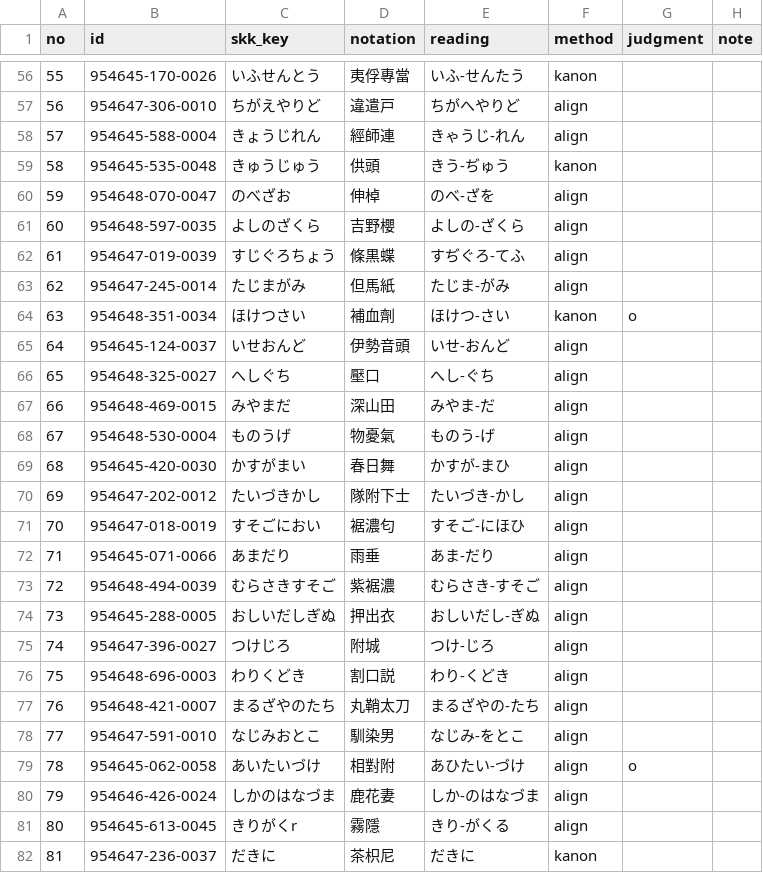
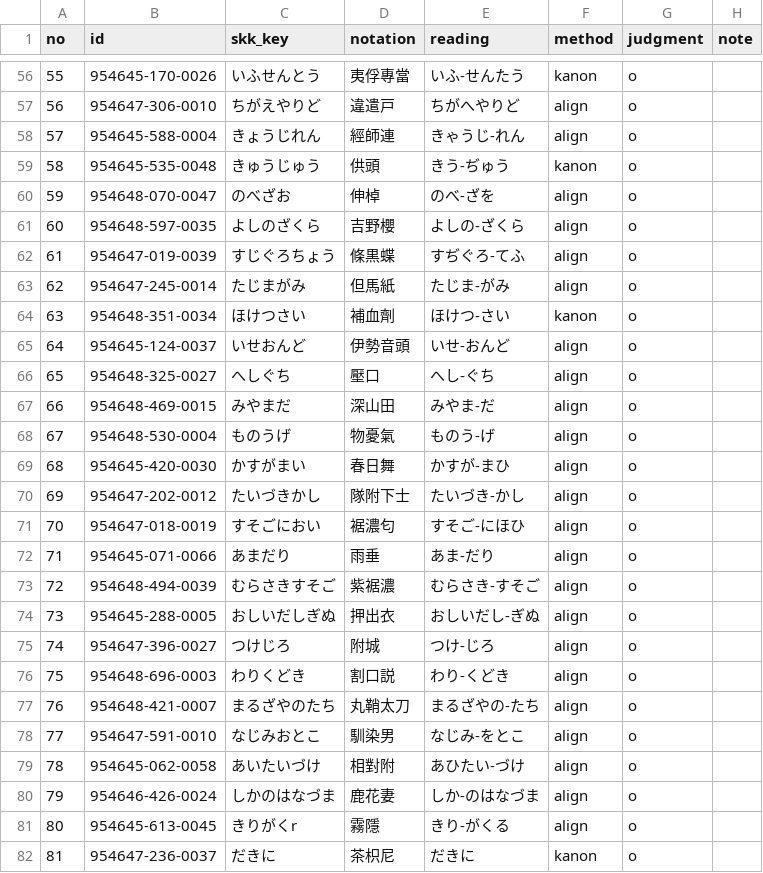
Before and after one commit to tett23/SKK-JISYO.dainihonkokugojiten, a TSV file: docs/accuracy/promote-rendaku/verified.tsv, drawn as a sheet; only a part is shown, gaps mark what is left out; the diff covers the shown part only.

```diff
--- a/docs/accuracy/promote-rendaku/verified.tsv
+++ b/docs/accuracy/promote-rendaku/verified.tsv
@@ -56,27 +56,27 @@ no	id	skk_key	notation	reading	method	judgment	note
-55	954645-170-0026	いふせんとう	夷俘專當	いふ-せんたう	kanon		
-56	954647-306-0010	ちがえやりど	違遣戸	ちがへやりど	align		
-57	954645-588-0004	きょうじれん	經師連	きゃうじ-れん	align		
-58	954645-535-0048	きゅうじゅう	供頭	きう-ぢゅう	kanon		
-59	954648-070-0047	のべざお	伸棹	のべ-ざを	align		
-60	954648-597-0035	よしのざくら	吉野櫻	よしの-ざくら	align		
-61	954647-019-0039	すじぐろちょう	條黒蝶	すぢぐろ-てふ	align		
-62	954647-245-0014	たじまがみ	但馬紙	たじま-がみ	align		
+55	954645-170-0026	いふせんとう	夷俘專當	いふ-せんたう	kanon	o	
+56	954647-306-0010	ちがえやりど	違遣戸	ちがへやりど	align	o	
+57	954645-588-0004	きょうじれん	經師連	きゃうじ-れん	align	o	
+58	954645-535-0048	きゅうじゅう	供頭	きう-ぢゅう	kanon	o	
+59	954648-070-0047	のべざお	伸棹	のべ-ざを	align	o	
+60	954648-597-0035	よしのざくら	吉野櫻	よしの-ざくら	align	o	
+61	954647-019-0039	すじぐろちょう	條黒蝶	すぢぐろ-てふ	align	o	
+62	954647-245-0014	たじまがみ	但馬紙	たじま-がみ	align	o	
 63	954648-351-0034	ほけつさい	補血劑	ほけつ-さい	kanon	o	
-64	954645-124-0037	いせおんど	伊勢音頭	いせ-おんど	align		
-65	954648-325-0027	へしぐち	壓口	へし-ぐち	align		
-66	954648-469-0015	みやまだ	深山田	みやま-だ	align		
-67	954648-530-0004	ものうげ	物憂氣	ものう-げ	align		
-68	954645-420-0030	かすがまい	春日舞	かすが-まひ	align		
-69	954647-202-0012	たいづきかし	隊附下士	たいづき-かし	align		
-70	954647-018-0019	すそごにおい	裾濃匂	すそご-にほひ	align		
-71	954645-071-0066	あまだり	雨垂	あま-だり	align		
-72	954648-494-0039	むらさきすそご	紫裾濃	むらさき-すそご	align		
-73	954645-288-0005	おしいだしぎぬ	押出衣	おしいだし-ぎぬ	align		
-74	954647-396-0027	つけじろ	附城	つけ-じろ	align		
-75	954648-696-0003	わりくどき	割口説	わり-くどき	align		
-76	954648-421-0007	まるざやのたち	丸鞘太刀	まるざやの-たち	align		
-77	954647-591-0010	なじみおとこ	馴染男	なじみ-をとこ	align		
+64	954645-124-0037	いせおんど	伊勢音頭	いせ-おんど	align	o	
+65	954648-325-0027	へしぐち	壓口	へし-ぐち	align	o	
+66	954648-469-0015	みやまだ	深山田	みやま-だ	align	o	
+67	954648-530-0004	ものうげ	物憂氣	ものう-げ	align	o	
+68	954645-420-0030	かすがまい	春日舞	かすが-まひ	align	o	
+69	954647-202-0012	たいづきかし	隊附下士	たいづき-かし	align	o	
+70	954647-018-0019	すそごにおい	裾濃匂	すそご-にほひ	align	o	
+71	954645-071-0066	あまだり	雨垂	あま-だり	align	o	
+72	954648-494-0039	むらさきすそご	紫裾濃	むらさき-すそご	align	o	
+73	954645-288-0005	おしいだしぎぬ	押出衣	おしいだし-ぎぬ	align	o	
+74	954647-396-0027	つけじろ	附城	つけ-じろ	align	o	
+75	954648-696-0003	わりくどき	割口説	わり-くどき	align	o	
+76	954648-421-0007	まるざやのたち	丸鞘太刀	まるざやの-たち	align	o	
+77	954647-591-0010	なじみおとこ	馴染男	なじみ-をとこ	align	o	
 78	954645-062-0058	あいたいづけ	相對附	あひたい-づけ	align	o	
-79	954646-426-0024	しかのはなづま	鹿花妻	しか-のはなづま	align		
-80	954645-613-0045	きりがくr	霧隱	きり-がくる	align		
-81	954647-236-0037	だきに	茶枳尼	だきに	kanon		
+79	954646-426-0024	しかのはなづま	鹿花妻	しか-のはなづま	align	o	
+80	954645-613-0045	きりがくr	霧隱	きり-がくる	align	o	
+81	954647-236-0037	だきに	茶枳尼	だきに	kanon	o	
```
Also changed, not shown: 71 edited cells elsewhere in this file.
